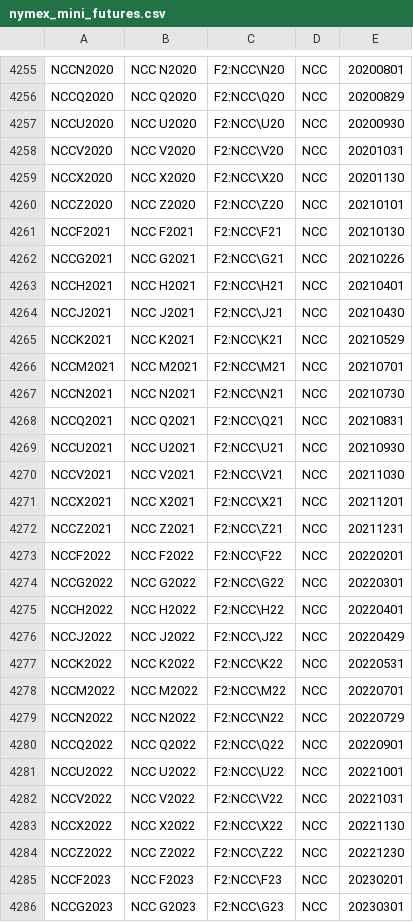
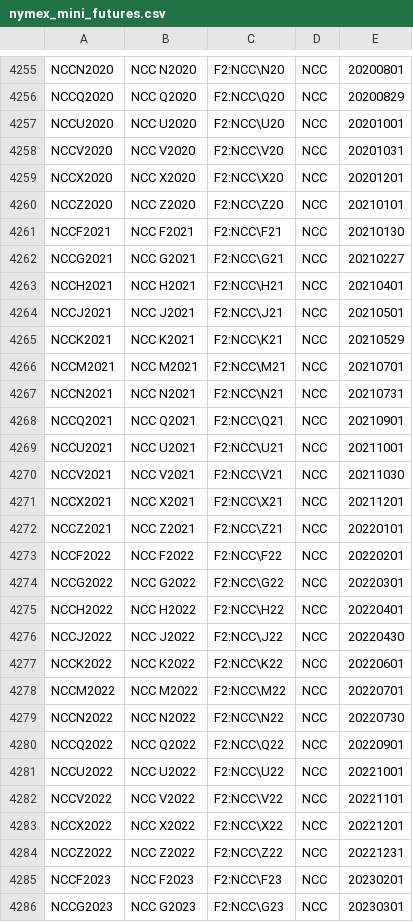
Before and after one commit to tradingview-dev/idc-expchains, a CSV file: expchains/nymex_mini_futures.csv, drawn as a sheet; only a part is shown, gaps mark what is left out; the diff covers the shown part only.

```diff
--- a/expchains/nymex_mini_futures.csv
+++ b/expchains/nymex_mini_futures.csv
@@ -4256,18 +4256,18 @@ NCCN2020,NCC N2020,F2:NCC\N20,NCC,20200801
 NCCQ2020,NCC Q2020,F2:NCC\Q20,NCC,20200829
-NCCU2020,NCC U2020,F2:NCC\U20,NCC,20200930
+NCCU2020,NCC U2020,F2:NCC\U20,NCC,20201001
 NCCV2020,NCC V2020,F2:NCC\V20,NCC,20201031
-NCCX2020,NCC X2020,F2:NCC\X20,NCC,20201130
+NCCX2020,NCC X2020,F2:NCC\X20,NCC,20201201
 NCCZ2020,NCC Z2020,F2:NCC\Z20,NCC,20210101
 NCCF2021,NCC F2021,F2:NCC\F21,NCC,20210130
-NCCG2021,NCC G2021,F2:NCC\G21,NCC,20210226
+NCCG2021,NCC G2021,F2:NCC\G21,NCC,20210227
 NCCH2021,NCC H2021,F2:NCC\H21,NCC,20210401
-NCCJ2021,NCC J2021,F2:NCC\J21,NCC,20210430
+NCCJ2021,NCC J2021,F2:NCC\J21,NCC,20210501
 NCCK2021,NCC K2021,F2:NCC\K21,NCC,20210529
 NCCM2021,NCC M2021,F2:NCC\M21,NCC,20210701
-NCCN2021,NCC N2021,F2:NCC\N21,NCC,20210730
-NCCQ2021,NCC Q2021,F2:NCC\Q21,NCC,20210831
-NCCU2021,NCC U2021,F2:NCC\U21,NCC,20210930
+NCCN2021,NCC N2021,F2:NCC\N21,NCC,20210731
+NCCQ2021,NCC Q2021,F2:NCC\Q21,NCC,20210901
+NCCU2021,NCC U2021,F2:NCC\U21,NCC,20211001
 NCCV2021,NCC V2021,F2:NCC\V21,NCC,20211030
 NCCX2021,NCC X2021,F2:NCC\X21,NCC,20211201
-NCCZ2021,NCC Z2021,F2:NCC\Z21,NCC,20211231
+NCCZ2021,NCC Z2021,F2:NCC\Z21,NCC,20220101
 NCCF2022,NCC F2022,F2:NCC\F22,NCC,20220201
@@ -4275,11 +4275,11 @@ NCCG2022,NCC G2022,F2:NCC\G22,NCC,20220301
 NCCH2022,NCC H2022,F2:NCC\H22,NCC,20220401
-NCCJ2022,NCC J2022,F2:NCC\J22,NCC,20220429
-NCCK2022,NCC K2022,F2:NCC\K22,NCC,20220531
+NCCJ2022,NCC J2022,F2:NCC\J22,NCC,20220430
+NCCK2022,NCC K2022,F2:NCC\K22,NCC,20220601
 NCCM2022,NCC M2022,F2:NCC\M22,NCC,20220701
-NCCN2022,NCC N2022,F2:NCC\N22,NCC,20220729
+NCCN2022,NCC N2022,F2:NCC\N22,NCC,20220730
 NCCQ2022,NCC Q2022,F2:NCC\Q22,NCC,20220901
 NCCU2022,NCC U2022,F2:NCC\U22,NCC,20221001
-NCCV2022,NCC V2022,F2:NCC\V22,NCC,20221031
-NCCX2022,NCC X2022,F2:NCC\X22,NCC,20221130
-NCCZ2022,NCC Z2022,F2:NCC\Z22,NCC,20221230
+NCCV2022,NCC V2022,F2:NCC\V22,NCC,20221101
+NCCX2022,NCC X2022,F2:NCC\X22,NCC,20221201
+NCCZ2022,NCC Z2022,F2:NCC\Z22,NCC,20221231
 NCCF2023,NCC F2023,F2:NCC\F23,NCC,20230201
```
Also changed, not shown: 14 edited cells elsewhere in this file, expchains/comex_futures.csv, 2 other files.
